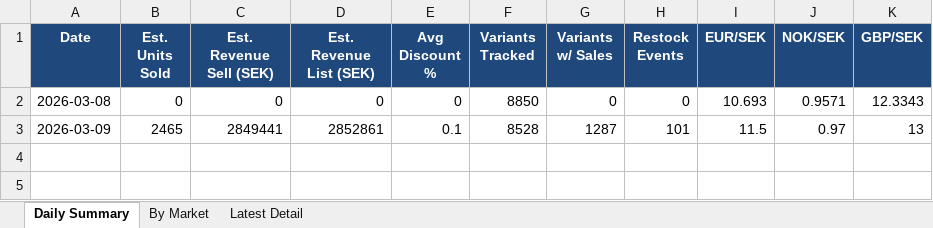
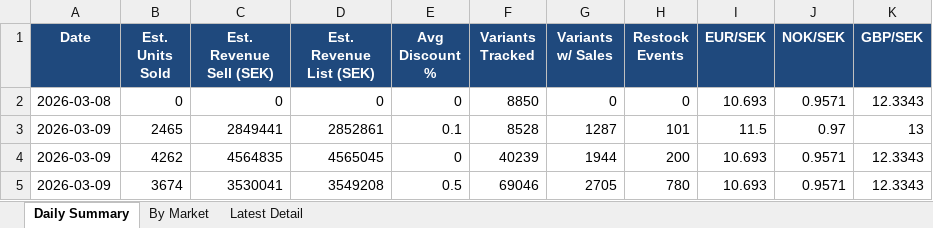
Before and after one commit to Flossan1337/Scraper, an Excel workbook: data/rvrc_inventory.xlsx, sheet Daily Summary, drawn as a sheet; values as stored, in another font and other column widths than the file's, no borders; the diff names each change by its address in the sheet, - before the commit and + after, or states it on an @@ line.

```diff
--- a/data/rvrc_inventory.xlsx (sheet Daily Summary)
+++ b/data/rvrc_inventory.xlsx (sheet Daily Summary)
+row 4: 2026-03-09 | 4262 | 4564835 | 4565045 | 0 | 40239 | 1944 | 200 | 10.693 | 0.9571 | 12.3343
+row 5: 2026-03-09 | 3674 | 3530041 | 3549208 | 0.5 | 69046 | 2705 | 780 | 10.693 | 0.9571 | 12.3343
```
Also changed, not shown: sheet Latest Detail, sheet By Market, 7 other files.
